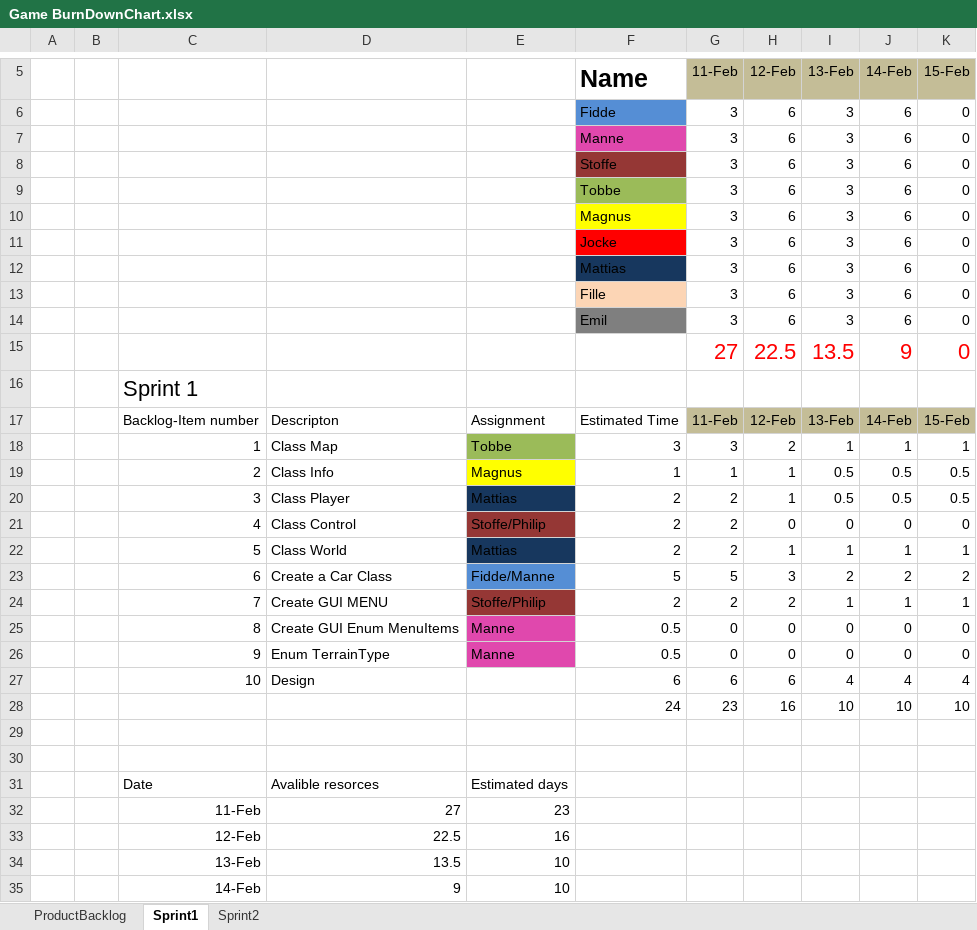
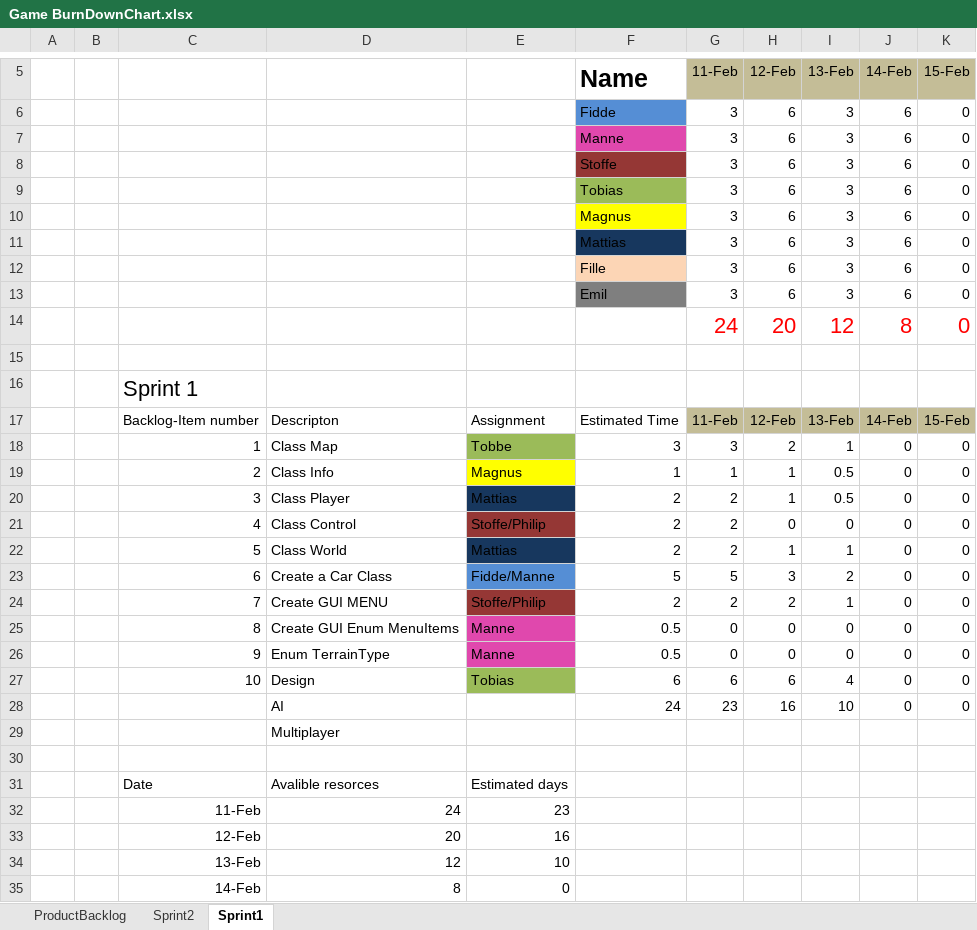
Before and after one commit to cjohnsson/Racing-Game, an Excel workbook: doc/Game BurnDownChart.xlsx, sheet Sprint1, drawn as a sheet; only a part is shown, gaps mark what is left out; values as stored, in another font and other column widths than the file's, no borders; charts and pictures not drawn; removed rows and columns are numbered as before the commit, all else as after; the diff covers the shown part only; the diff names each change by its address in the sheet, - before the commit and + after, or states it on an @@ line.

```diff
--- a/doc/Game BurnDownChart.xlsx (sheet Sprint1)
+++ b/doc/Game BurnDownChart.xlsx (sheet Sprint1)
@@ sheet tab order changed: ProductBacklog | Sprint2 | Sprint1 @@
-F9 (Name): Tobbe
+F9 (Name): Tobias
-row 11:  |  |  |  |  | Jocke | 3 | 6 | 3 | 6 | 0
+row 14:  |  |  |  |  |  | 24 | 20 | 12 | 8 | 0
-row 15:  |  |  |  |  |  | 27 | 22.5 | 13.5 | 9 | 0
+row 15: (empty)
-J18 (14-Feb): 1
+J18 (14-Feb): 0
-K18 (15-Feb): 1
+K18 (15-Feb): 0
-J19:J20 (14-Feb): 0.5
+J19:J20 (14-Feb): 0
-K19:K20 (15-Feb): 0.5
+K19:K20 (15-Feb): 0
-J22 (14-Feb): 1
+J22 (14-Feb): 0
-K22 (15-Feb): 1
+K22 (15-Feb): 0
-J23 (14-Feb): 2
+J23 (14-Feb): 0
-K23 (15-Feb): 2
+K23 (15-Feb): 0
-J24 (14-Feb): 1
+J24 (14-Feb): 0
-K24 (15-Feb): 1
+K24 (15-Feb): 0
-E27: (empty)
+E27: Tobias
-E27 fill: none
+E27 fill: #9BBB59
-J27 (14-Feb): 4
+J27 (14-Feb): 0
-K27 (15-Feb): 4
+K27 (15-Feb): 0
-D28: (empty)
+D28: AI
-J28 (14-Feb): 10
+J28 (14-Feb): 0
-K28 (15-Feb): 10
+K28 (15-Feb): 0
-D29: (empty)
+D29: Multiplayer
-D32: 27
+D32: 24
-D33: 22.5
+D33: 20
-D34: 13.5
+D34: 12
-row 35:  |  | 14-Feb | 9 | 10
+row 35:  |  | 14-Feb | 8 | 0
```
Also changed, not shown: 1 edited cell elsewhere in this sheet, formulas that keep their value, charts or pictures, 3 other files.
